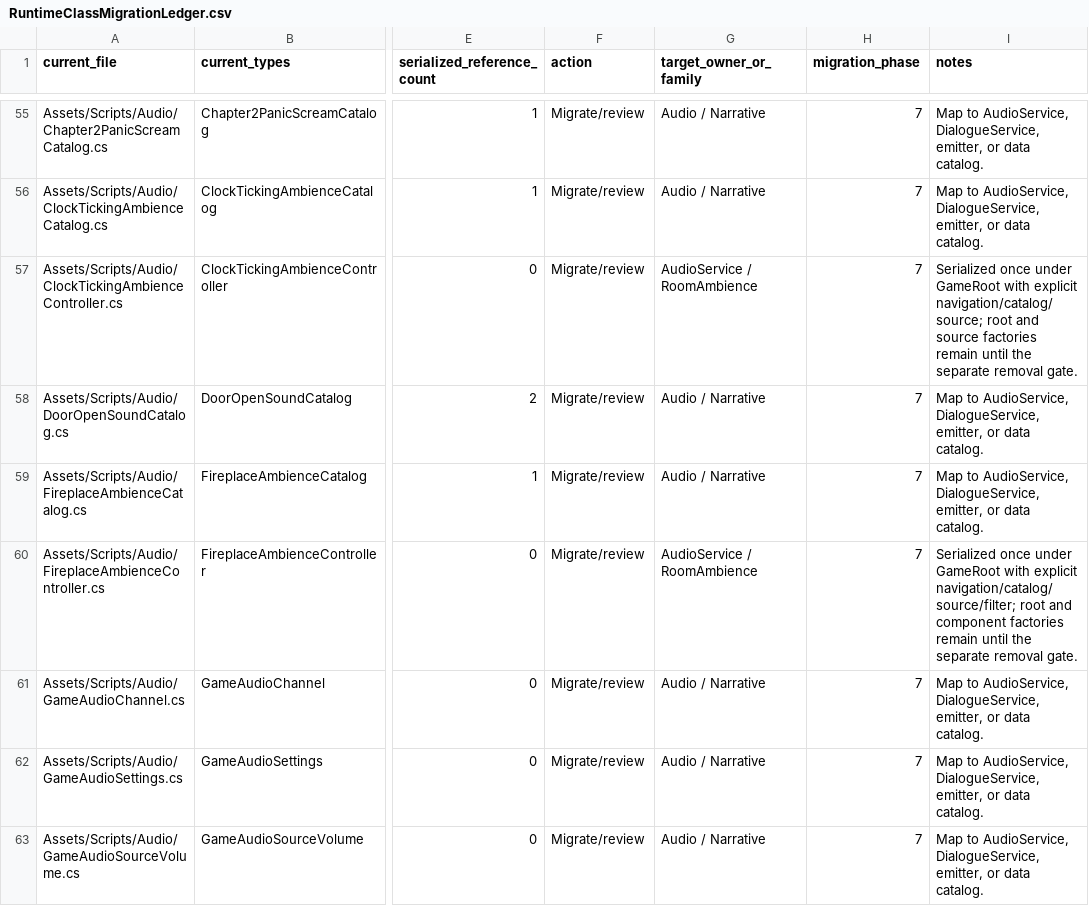
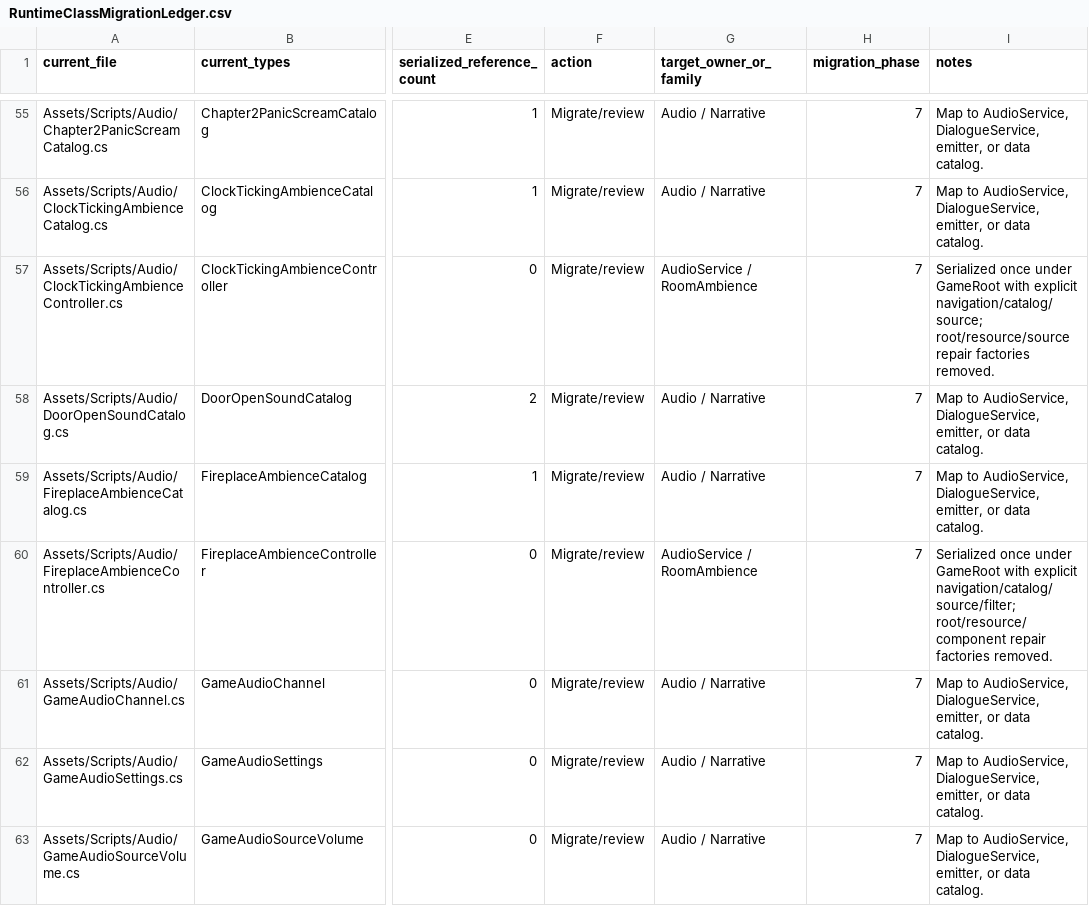
Before and after one commit to redgargoyle/ChateauElsewhere, a CSV file: Docs/Architecture/RuntimeClassMigrationLedger.csv, drawn as a sheet; only a part is shown, gaps mark what is left out; the diff names each change by its address in the sheet, - before the commit and + after, or states it on an @@ line.

Commit message:
refactor(audio): remove room ambience factories

```diff
--- a/Docs/Architecture/RuntimeClassMigrationLedger.csv
+++ b/Docs/Architecture/RuntimeClassMigrationLedger.csv
-I57 (notes): …explicit navigation/catalog/source; root and source factories remain until the separate removal gate.
+I57 (notes): …explicit navigation/catalog/source; root/resource/source repair factories removed.
-I60 (notes): …explicit navigation/catalog/source/filter; root and component factories remain until the separate removal gate.
+I60 (notes): …explicit navigation/catalog/source/filter; root/resource/component repair factories removed.
```
Also changed, not shown: Docs/Architecture/Generated/runtime_files.csv, 11 other files.
